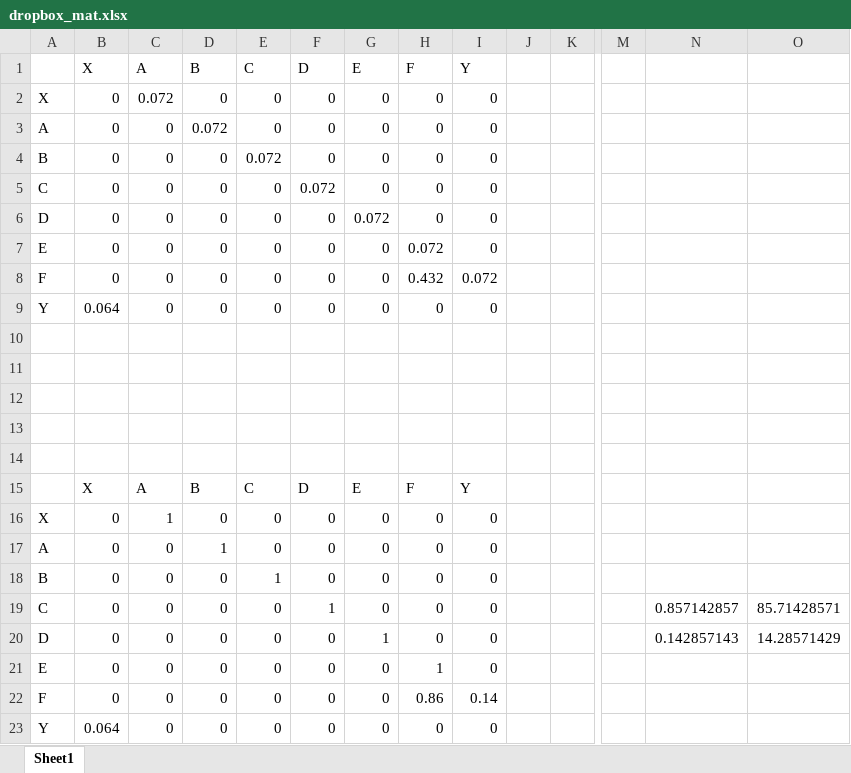
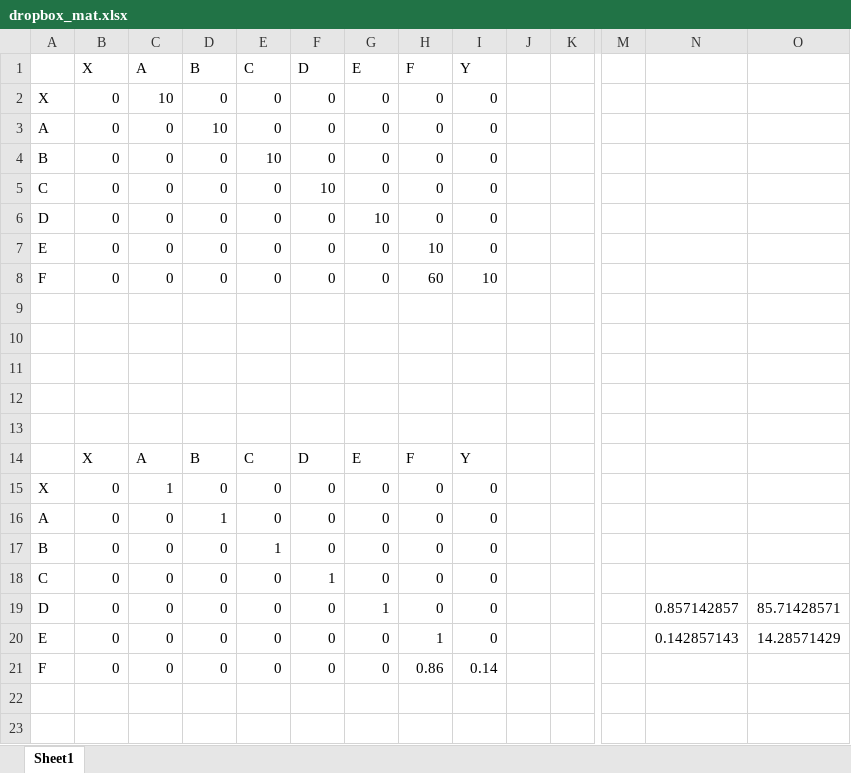
Before and after one commit to iCHAIT/CS5232-Project, an Excel workbook: Dropbox/dropbox_mat.xlsx, sheet Sheet1, drawn as a sheet; only a part is shown, gaps mark what is left out; values as stored, in another font and other column widths than the file's, no borders; removed rows and columns are numbered as before the commit, all else as after; rows hold the shown columns only; the diff names each change by its address in the sheet, - before the commit and + after, or states it on an @@ line.

```diff
--- a/Dropbox/dropbox_mat.xlsx (sheet Sheet1)
+++ b/Dropbox/dropbox_mat.xlsx (sheet Sheet1)
-C2 (A): 0.072
+C2 (A): 10
-D3 (B): 0.072
+D3 (B): 10
-E4 (C): 0.072
+E4 (C): 10
-F5 (D): 0.072
+F5 (D): 10
-G6 (E): 0.072
+G6 (E): 10
-H7 (F): 0.072
+H7 (F): 10
-H8 (F): 0.432
+H8 (F): 60
-I8 (Y): 0.072
+I8 (Y): 10
-row 9: Y | 0.064 | 0 | 0 | 0 | 0 | 0 | 0 | 0
-N18: 0.857142857
+N18: (empty)
-O18: 85.71428571
+O18: (empty)
-N19: 0.142857143
+N19: 0.857142857
-O19: 14.28571429
+O19: 85.71428571
-N20: (empty)
+N20: 0.142857143
-O20: (empty)
+O20: 14.28571429
-row 23: Y | 0.064 | 0 | 0 | 0 | 0 | 0 | 0 | 0
```
Also changed, not shown: 2 other files.
